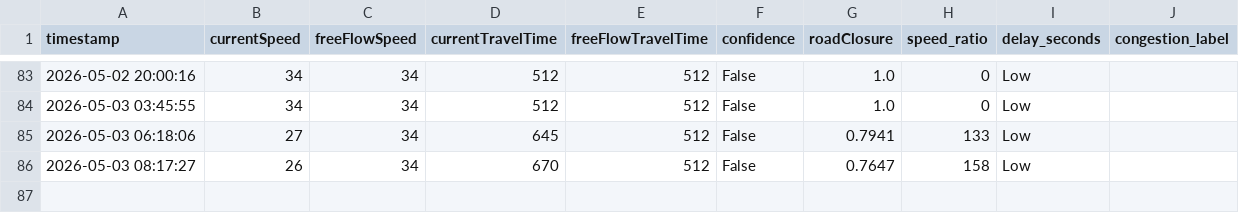
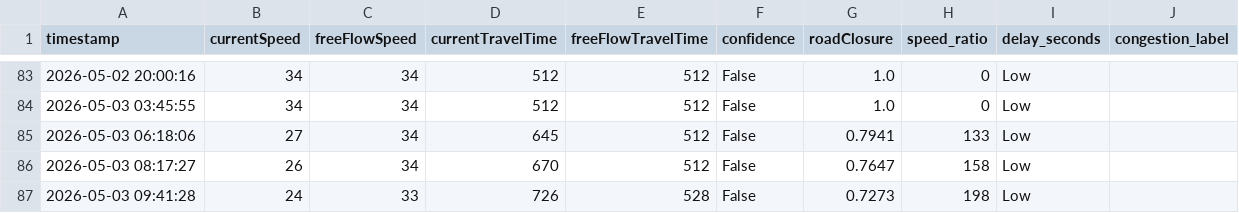
Before and after one commit to angel-2006/traffic-congestion-digital-twin, a CSV file: data/tomtom_traffic.csv, drawn as a sheet; only a part is shown, gaps mark what is left out.

```diff
--- a/data/tomtom_traffic.csv
+++ b/data/tomtom_traffic.csv
@@ -86 +86,2 @@ timestamp,currentSpeed,freeFlowSpeed,currentTravelTime,freeFlowTravelTime,confid
 2026-05-03 08:17:27,26,34,670,512,False,0.7647,158,Low
+2026-05-03 09:41:28,24,33,726,528,False,0.7273,198,Low
```
Also changed, not shown: data/tomtom_training_data.csv.
